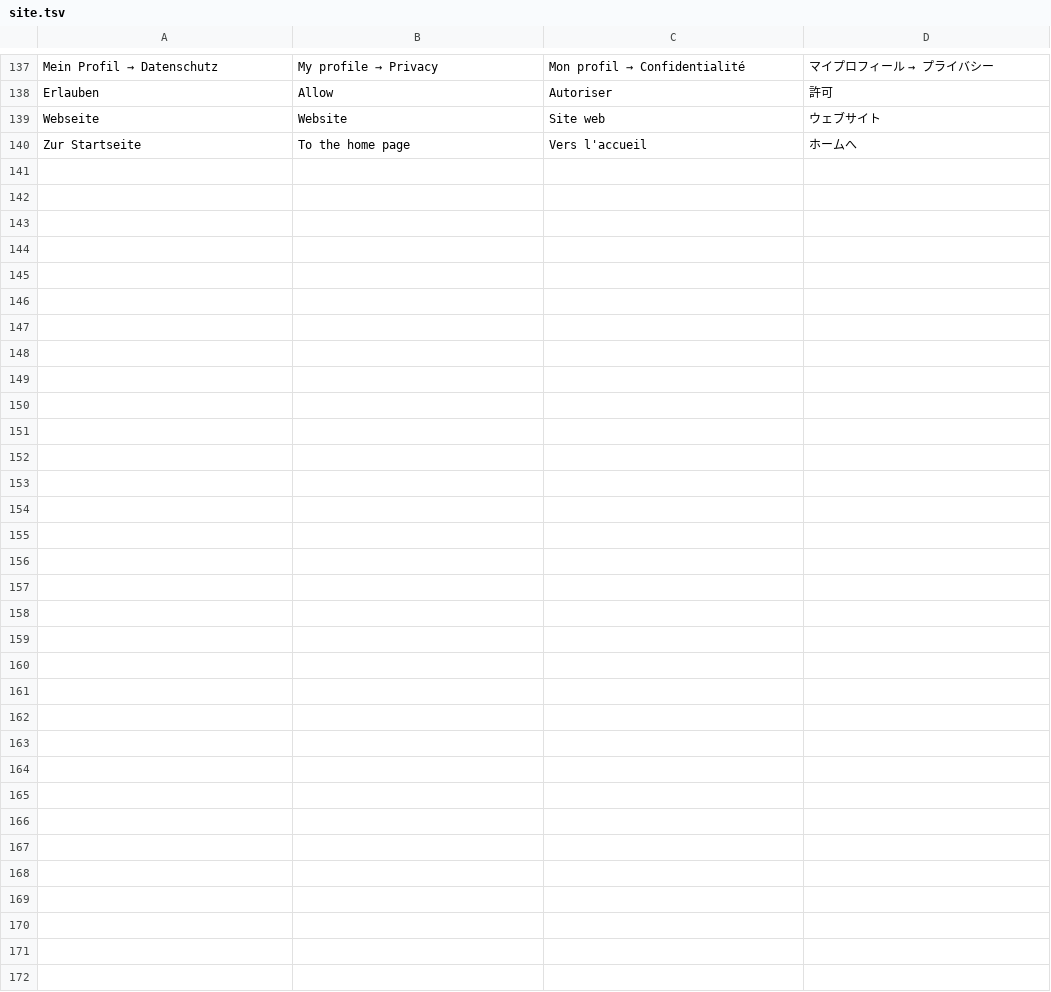
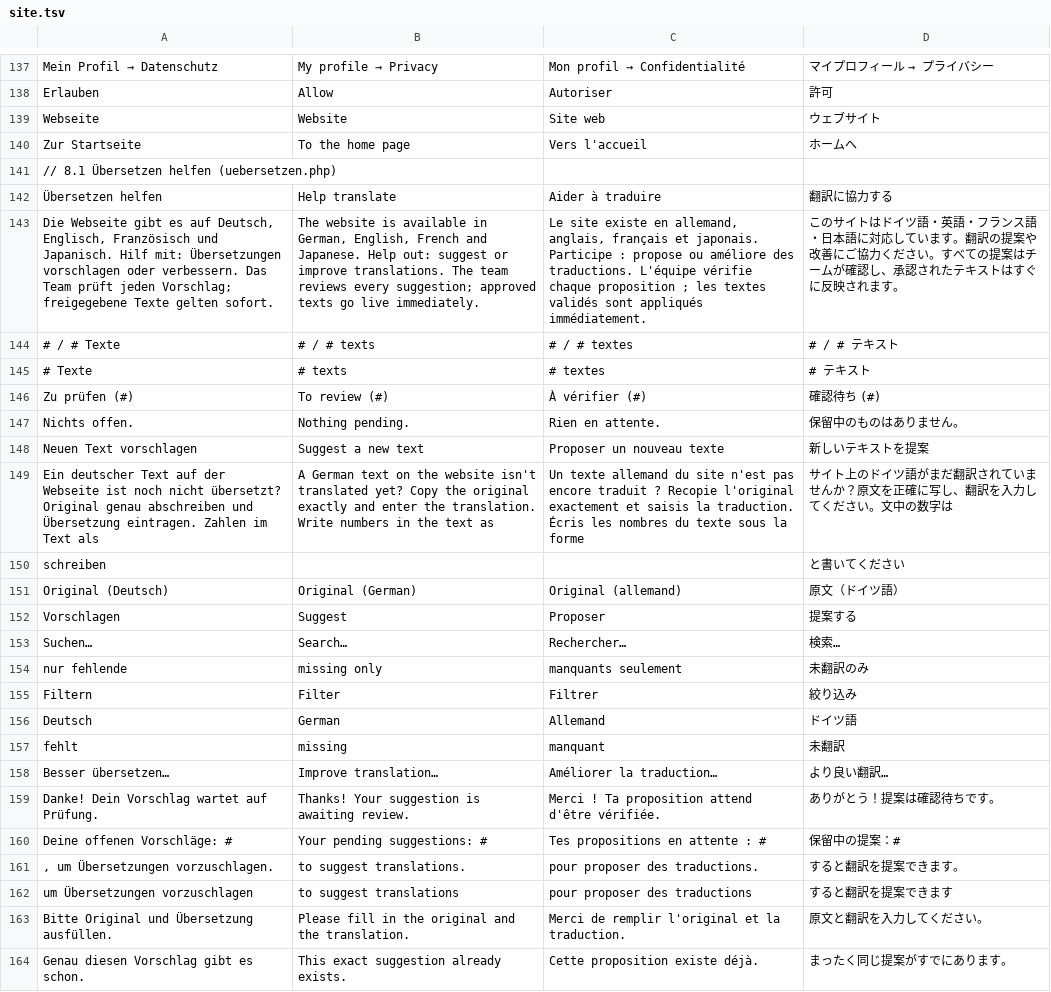
Before and after one commit to ghostnode-labs/ghostenode, a TSV file: assets/i18n/site.tsv, drawn as a sheet; only a part is shown, gaps mark what is left out; the diff names each change by its address in the sheet, - before the commit and + after, or states it on an @@ line.

```diff
--- a/assets/i18n/site.tsv
+++ b/assets/i18n/site.tsv
+row 141: // 8.1 Übersetzen helfen (uebersetzen.php)
+row 142: Übersetzen helfen | Help translate | Aider à traduire | 翻訳に協力する
+row 143: Die Webseite gibt es auf Deutsch, Englisch, Französisch und Japanisch. Hilf mit: Übersetzungen vorschlagen oder verbessern. Das Team prüft jeden Vorschlag; freigegebene Texte gelten sofort. | The website is available in German, English, French and Japanese. Help out: suggest or improve translations. The team reviews every suggestion; approved texts go live immediately. | Le site existe en allemand, anglais, français et japonais. Participe : propose ou améliore des traductions. L'équipe vérifie chaque proposition ; les textes validés sont appliqués immédiatement. | このサイトはドイツ語・英語・フランス語・日本語に対応しています。翻訳の提案や改善にご協力ください。すべての提案はチームが確認し、承認されたテキストはすぐに反映されます。
+row 144: # / # Texte | # / # texts | # / # textes | # / # テキスト
+row 145: # Texte | # texts | # textes | # テキスト
+row 146: Zu prüfen (#) | To review (#) | À vérifier (#) | 確認待ち (#)
+row 147: Nichts offen. | Nothing pending. | Rien en attente. | 保留中のものはありません。
+row 148: Neuen Text vorschlagen | Suggest a new text | Proposer un nouveau texte | 新しいテキストを提案
+row 149: Ein deutscher Text auf der Webseite ist noch nicht übersetzt? Original genau abschreiben und Übersetzung eintragen. Zahlen im Text als | A German text on the website isn't translated yet? Copy the original exactly and enter the translation. Write numbers in the text as | Un texte allemand du site n'est pas encore traduit ? Recopie l'original exactement et saisis la traduction. Écris les nombres du texte sous la forme | サイト上のドイツ語がまだ翻訳されていませんか？原文を正確に写し、翻訳を入力してください。文中の数字は
+row 150: schreiben |  |  | と書いてください
+row 151: Original (Deutsch) | Original (German) | Original (allemand) | 原文（ドイツ語）
+row 152: Vorschlagen | Suggest | Proposer | 提案する
+row 153: Suchen… | Search… | Rechercher… | 検索…
+row 154: nur fehlende | missing only | manquants seulement | 未翻訳のみ
+row 155: Filtern | Filter | Filtrer | 絞り込み
+row 156: Deutsch | German | Allemand | ドイツ語
+row 157: fehlt | missing | manquant | 未翻訳
+row 158: Besser übersetzen… | Improve translation… | Améliorer la traduction… | より良い翻訳…
+row 159: Danke! Dein Vorschlag wartet auf Prüfung. | Thanks! Your suggestion is awaiting review. | Merci ! Ta proposition attend d'être vérifiée. | ありがとう！提案は確認待ちです。
+row 160: Deine offenen Vorschläge: # | Your pending suggestions: # | Tes propositions en attente : # | 保留中の提案：#
+row 161: , um Übersetzungen vorzuschlagen. | to suggest translations. | pour proposer des traductions. | すると翻訳を提案できます。
+row 162: um Übersetzungen vorzuschlagen | to suggest translations | pour proposer des traductions | すると翻訳を提案できます
+row 163: Bitte Original und Übersetzung ausfüllen. | Please fill in the original and the translation. | Merci de remplir l'original et la traduction. | 原文と翻訳を入力してください。
+row 164: Genau diesen Vorschlag gibt es schon. | This exact suggestion already exists. | Cette proposition existe déjà. | まったく同じ提案がすでにあります。
```
Also changed, not shown: 7 other files.
